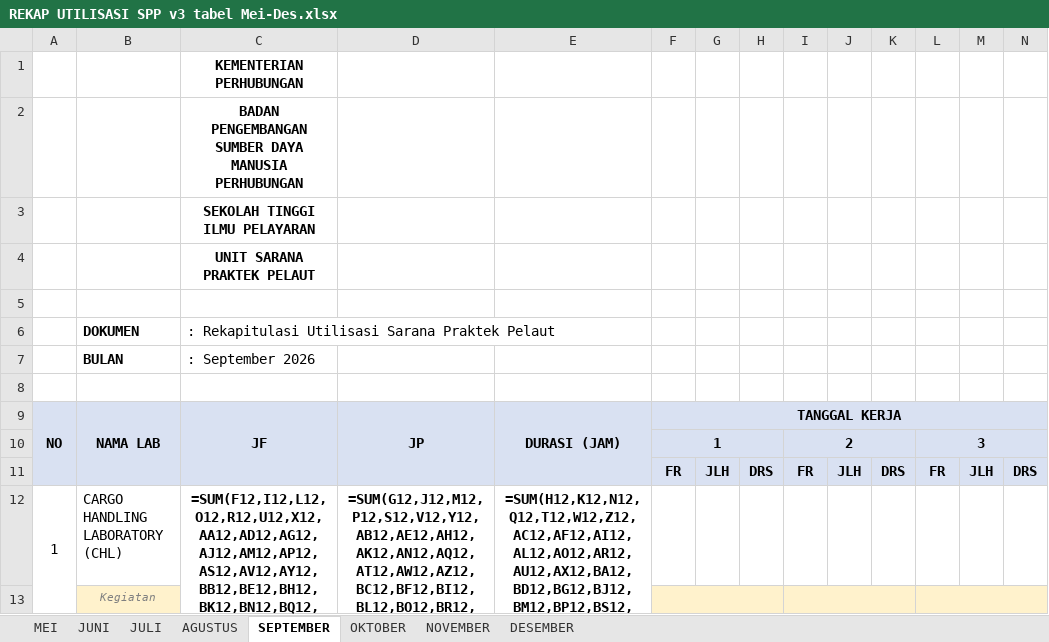
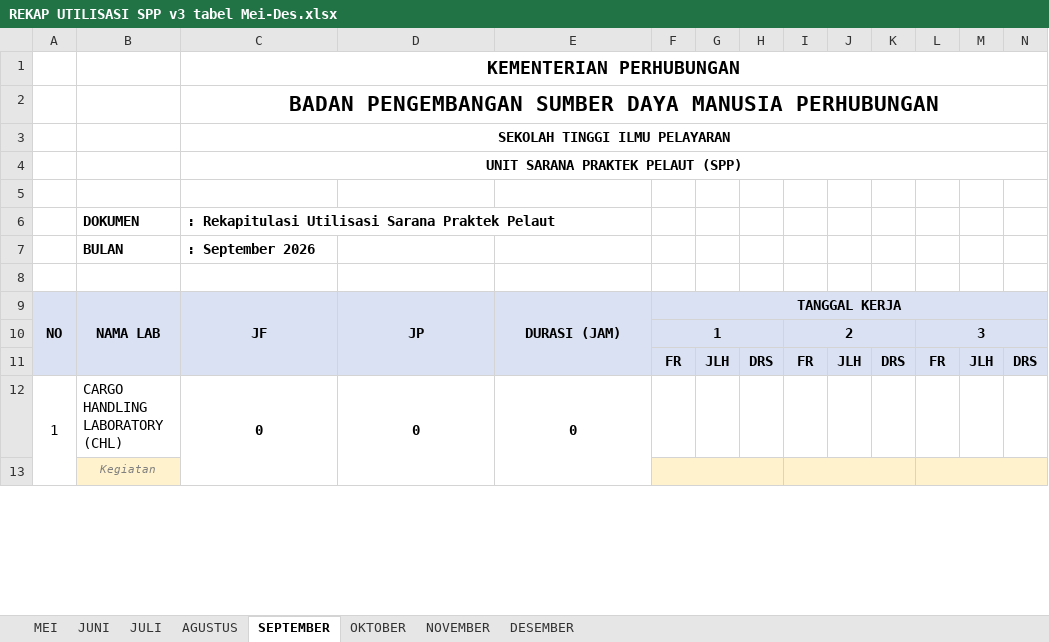
Before and after one commit to janjanapiip/dashboardv2, an Excel workbook: master/REKAP UTILISASI SPP v3 tabel Mei-Des.xlsx, sheet SEPTEMBER, drawn as a sheet; only a part is shown; values as stored, in another font and other column widths than the file's, no borders; formulas without a stored value are shown as written; the diff covers the shown part only; the diff names each change by its address in the sheet, - before the commit and + after, or states it on an @@ line.

```diff
--- a/master/REKAP UTILISASI SPP v3 tabel Mei-Des.xlsx (sheet SEPTEMBER)
+++ b/master/REKAP UTILISASI SPP v3 tabel Mei-Des.xlsx (sheet SEPTEMBER)
@@ C1:C2 text size: larger @@
+C1:BQ1 merged
+C2:BQ2 merged
+C3:BQ3 merged
-C4: UNIT SARANA PRAKTEK PELAUT
+C4: UNIT SARANA PRAKTEK PELAUT (SPP)
+C4:BQ4 merged
-C6:C7 bold: off
+C6:C7 bold: on
-C12: =SUM(F12,I12,L12,O12,R12,U12,X12,AA12,AD12,AG12,AJ12,AM12,AP12,AS12,AV12,AY12,BB12,BE12,BH12,BK12,BN12,BQ12,BT12,BW12,BZ12,CC12,CF12,CI12,CL12,CO12)
+C12: 0
-D12: =SUM(G12,J12,M12,P12,S12,V12,Y12,AB12,AE12,AH12,AK12,AN12,AQ12,AT12,AW12,AZ12,BC12,BF12,BI12,BL12,BO12,BR12,BU12,BX12,CA12,CD12,CG12,CJ12,CM12,CP12)
+D12: 0
-E12: =SUM(H12,K12,N12,Q12,T12,W12,Z12,AC12,AF12,AI12,AL12,AO12,AR12,AU12,AX12,BA12,BD12,BG12,BJ12,BM12,BP12,BS12,BV12,BY12,CB12,CE12,CH12,CK12,CN12,CQ12)
+E12: 0
```
Also changed, not shown: 21 edited cells elsewhere in this sheet, sheet JUNI, sheet NOVEMBER, sheet OKTOBER, sheet AGUSTUS, sheet JULI, sheet MEI, 1 more sheet, 2 other files.
